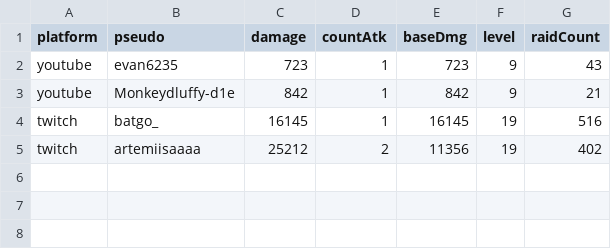
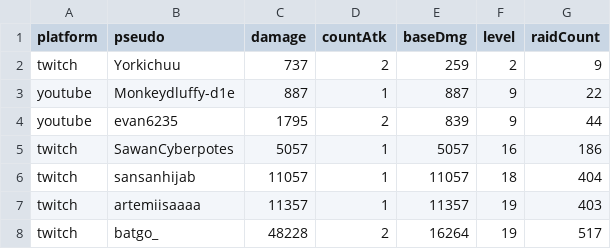
Before and after one commit to MythMega/mythmega.github.io, a CSV file: pokedexLive/assets/data/RaidStats.csv, drawn as a sheet.

```diff
--- a/pokedexLive/assets/data/RaidStats.csv
+++ b/pokedexLive/assets/data/RaidStats.csv
@@ -1,5 +1,8 @@
 platform;pseudo;damage;countAtk;baseDmg;level;raidCount
-youtube;evan6235;723;1;723;9;43
-youtube;Monkeydluffy-d1e;842;1;842;9;21
-twitch;batgo_;16145;1;16145;19;516
-twitch;artemiisaaaa;25212;2;11356;19;402
+twitch;Yorkichuu;737;2;259;2;9
+youtube;Monkeydluffy-d1e;887;1;887;9;22
+youtube;evan6235;1795;2;839;9;44
+twitch;SawanCyberpotes;5057;1;5057;16;186
+twitch;sansanhijab;11057;1;11057;18;404
+twitch;artemiisaaaa;11357;1;11357;19;403
+twitch;batgo_;48228;2;16264;19;517
```
Also changed, not shown: 4 other files.
